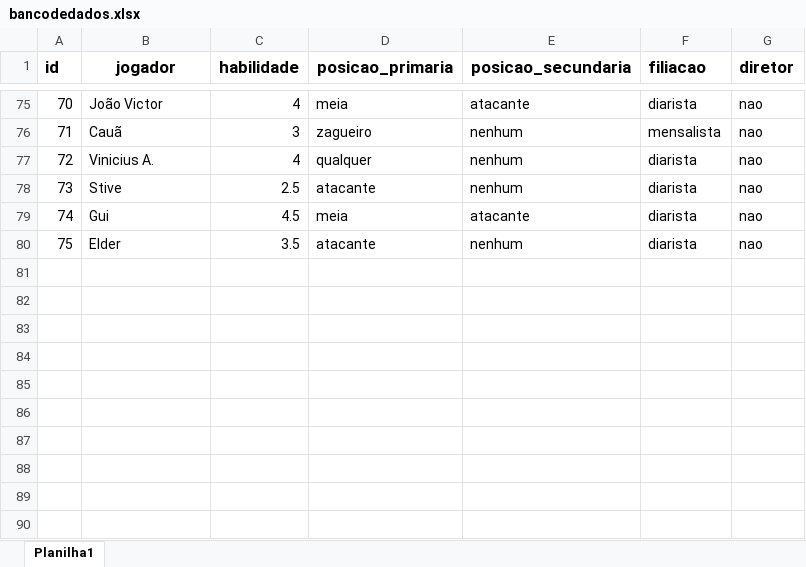
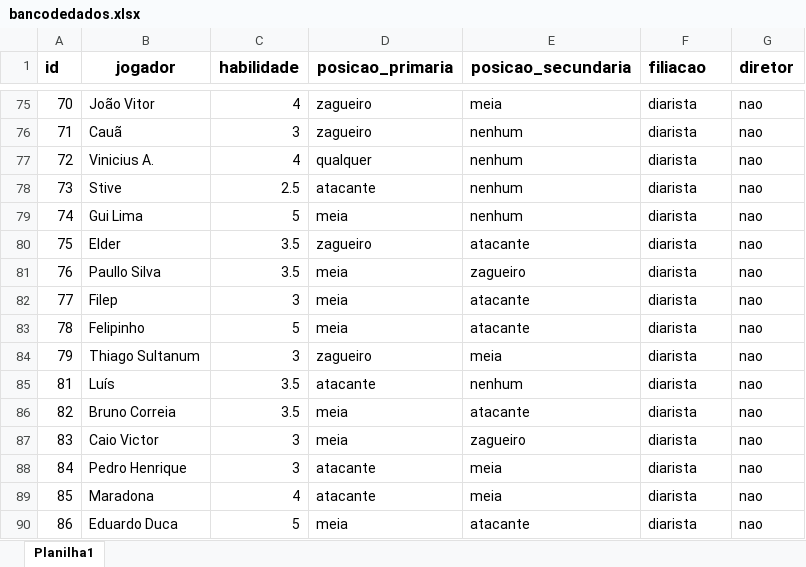
Before and after one commit to edsonalbjr/Pelada100Pressao, an Excel workbook: Sorteio Times Futebol/Versão Flask Funcional - BD/bancodedados.xlsx, sheet Planilha1, drawn as a sheet; only a part is shown, gaps mark what is left out; values as stored, in another font and other column widths than the file's, no borders; charts and pictures not drawn; the diff covers the shown part only; the diff names each change by its address in the sheet, - before the commit and + after, or states it on an @@ line.

```diff
--- a/Sorteio Times Futebol/Versão Flask Funcional - BD/bancodedados.xlsx (sheet Planilha1)
+++ b/Sorteio Times Futebol/Versão Flask Funcional - BD/bancodedados.xlsx (sheet Planilha1)
-B75 (jogador): João Victor
+B75 (jogador): João Vitor
-D75 (posicao_primaria): meia
+D75 (posicao_primaria): zagueiro
-E75 (posicao_secundaria): atacante
+E75 (posicao_secundaria): meia
-F76 (filiacao): mensalista
+F76 (filiacao): diarista
-B79 (jogador): Gui
+B79 (jogador): Gui Lima
-C79 (habilidade): 4.5
+C79 (habilidade): 5
-E79 (posicao_secundaria): atacante
+E79 (posicao_secundaria): nenhum
-D80 (posicao_primaria): atacante
+D80 (posicao_primaria): zagueiro
-E80 (posicao_secundaria): nenhum
+E80 (posicao_secundaria): atacante
+row 81: 76 | Paullo Silva | 3.5 | meia | zagueiro | diarista | nao
+row 82: 77 | Filep | 3 | meia | atacante | diarista | nao
+row 83: 78 | Felipinho | 5 | meia | atacante | diarista | nao
+row 84: 79 | Thiago Sultanum | 3 | zagueiro | meia | diarista | nao
+row 85: 81 | Luís | 3.5 | atacante | nenhum | diarista | nao
+row 86: 82 | Bruno Correia | 3.5 | meia | atacante | diarista | nao
+row 87: 83 | Caio Victor | 3 | meia | zagueiro | diarista | nao
+row 88: 84 | Pedro Henrique | 3 | atacante | meia | diarista | nao
+row 89: 85 | Maradona | 4 | atacante | meia | diarista | nao
+row 90: 86 | Eduardo Duca | 5 | meia | atacante | diarista | nao
```
Also changed, not shown: 21 added rows, 21 removed rows, 25 moved rows and 12 edited cells elsewhere in this sheet, Sorteio Times Futebol/Lista de Jogadores - BD/bancodedados.xlsx, 16 other files.
